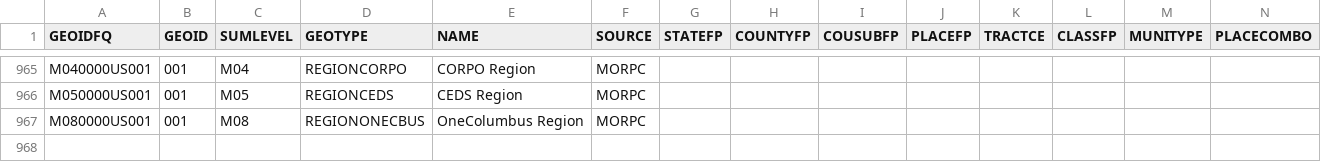
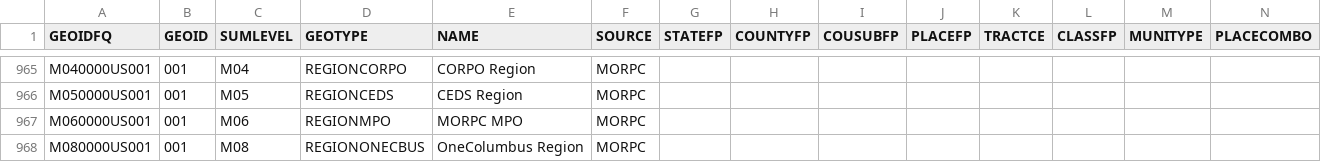
Before and after one commit to morpc/morpc-geos-collect, a CSV file: output_data/morpc-geos-lookup.csv, drawn as a sheet; only a part is shown, gaps mark what is left out.

Commit message:
Add support for REGIONMPO and TAZ/MAZ/GridMAZ

```diff
--- a/output_data/morpc-geos-lookup.csv
+++ b/output_data/morpc-geos-lookup.csv
@@ -966,2 +966,3 @@ M040000US001,001,M04,REGIONCORPO,CORPO Region,MORPC,,,,,,,,
 M050000US001,001,M05,REGIONCEDS,CEDS Region,MORPC,,,,,,,,
+M060000US001,001,M06,REGIONMPO,MORPC MPO,MORPC,,,,,,,,
 M080000US001,001,M08,REGIONONECBUS,OneColumbus Region,MORPC,,,,,,,,
```
Also changed, not shown: 3 other files.
